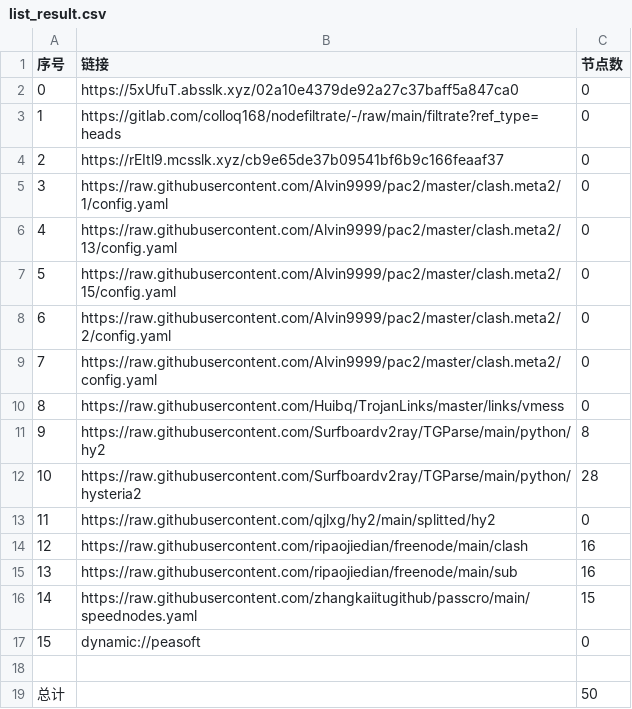
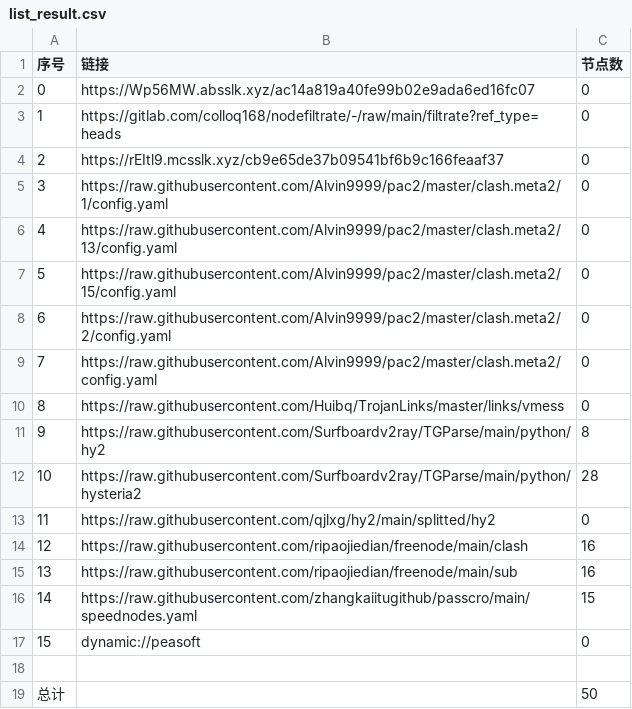
Before and after one commit to tonygyf/AutoMergePublicNodes, a CSV file: list_result.csv, drawn as a sheet.

```diff
--- a/list_result.csv
+++ b/list_result.csv
@@ -1,3 +1,3 @@
 序号,链接,节点数
-0,https://5xUfuT.absslk.xyz/02a10e4379de92a27c37baff5a847ca0,0
+0,https://Wp56MW.absslk.xyz/ac14a819a40fe99b02e9ada6ed16fc07,0
 1,https://gitlab.com/colloq168/nodefiltrate/-/raw/main/filtrate?ref_type=heads,0
```
Also changed, not shown: 3 other files.
